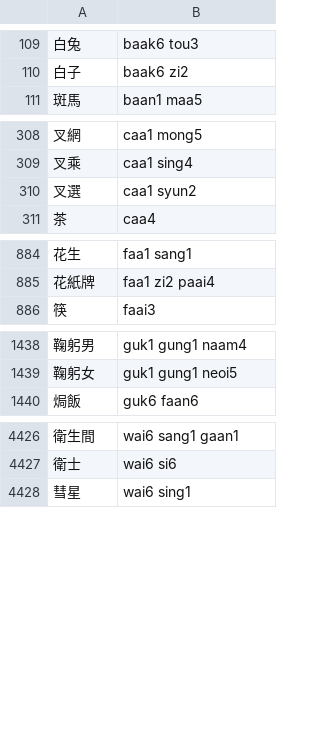
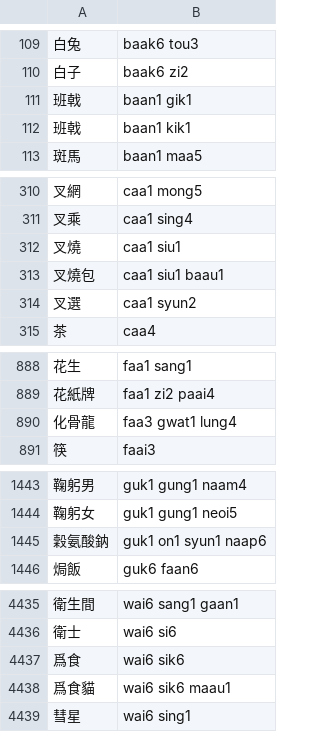
Before and after one commit to bingzheung/emoji-cantonese, a TSV file: output/dict.tsv, drawn as a sheet; only a part is shown, gaps mark what is left out; the diff covers the shown part only.

```diff
--- a/output/dict.tsv
+++ b/output/dict.tsv
@@ -110,2 +110,4 @@
 白子	baak6 zi2
+班戟	baan1 gik1
+班戟	baan1 kik1
 斑馬	baan1 maa5
@@ -309,2 +311,4 @@
 叉乘	caa1 sing4
+叉燒	caa1 siu1
+叉燒包	caa1 siu1 baau1
 叉選	caa1 syun2
@@ -885,2 +889,3 @@
 花紙牌	faa1 zi2 paai4
+化骨龍	faa3 gwat1 lung4
 筷	faai3
@@ -1439,2 +1444,3 @@
 鞠躬女	guk1 gung1 neoi5
+穀氨酸鈉	guk1 on1 syun1 naap6
 焗飯	guk6 faan6
@@ -4427,2 +4436,4 @@
 衛士	wai6 si6
+爲食	wai6 sik6
+爲食貓	wai6 sik6 maau1
 彗星	wai6 sing1
```
Also changed, not shown: 4 added rows elsewhere in this file, 6 other files.
